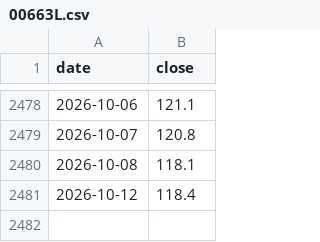
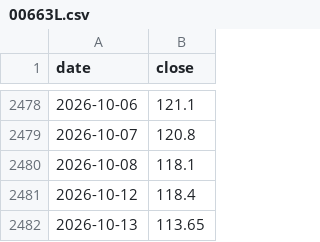
Before and after one commit to Ping-Hsun-Chiang/2X-ETF-monitor, a CSV file: data/00663L/adjusted/00663L.csv, drawn as a sheet; only a part is shown, gaps mark what is left out; the diff names each change by its address in the sheet, - before the commit and + after, or states it on an @@ line.

```diff
--- a/data/00663L/adjusted/00663L.csv
+++ b/data/00663L/adjusted/00663L.csv
+row 2482: 2026-10-13 | 113.65
```
Also changed, not shown: data/00663L/raw/00663L_raw.csv, data/00675L/adjusted/00675L.csv, 46 other files.
